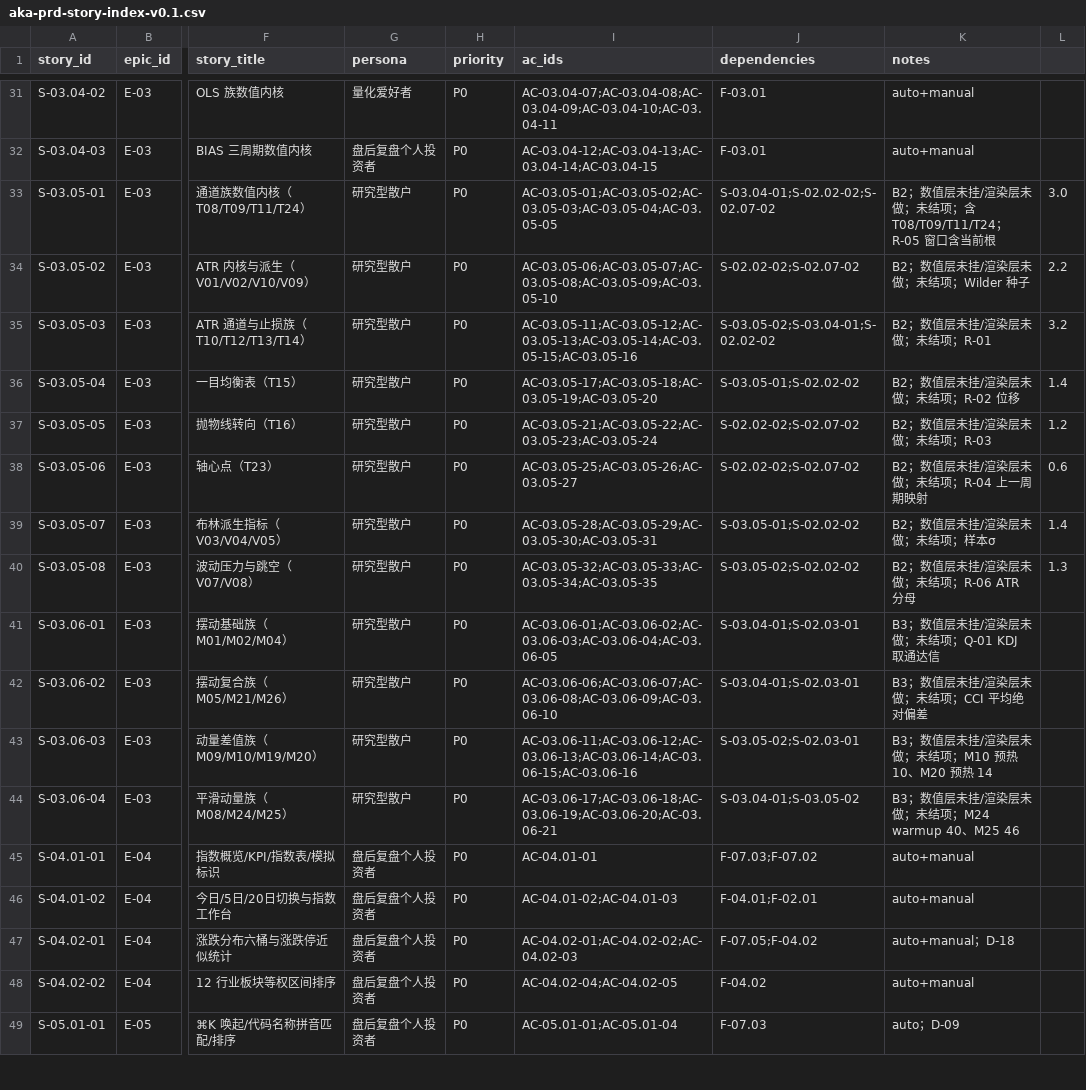
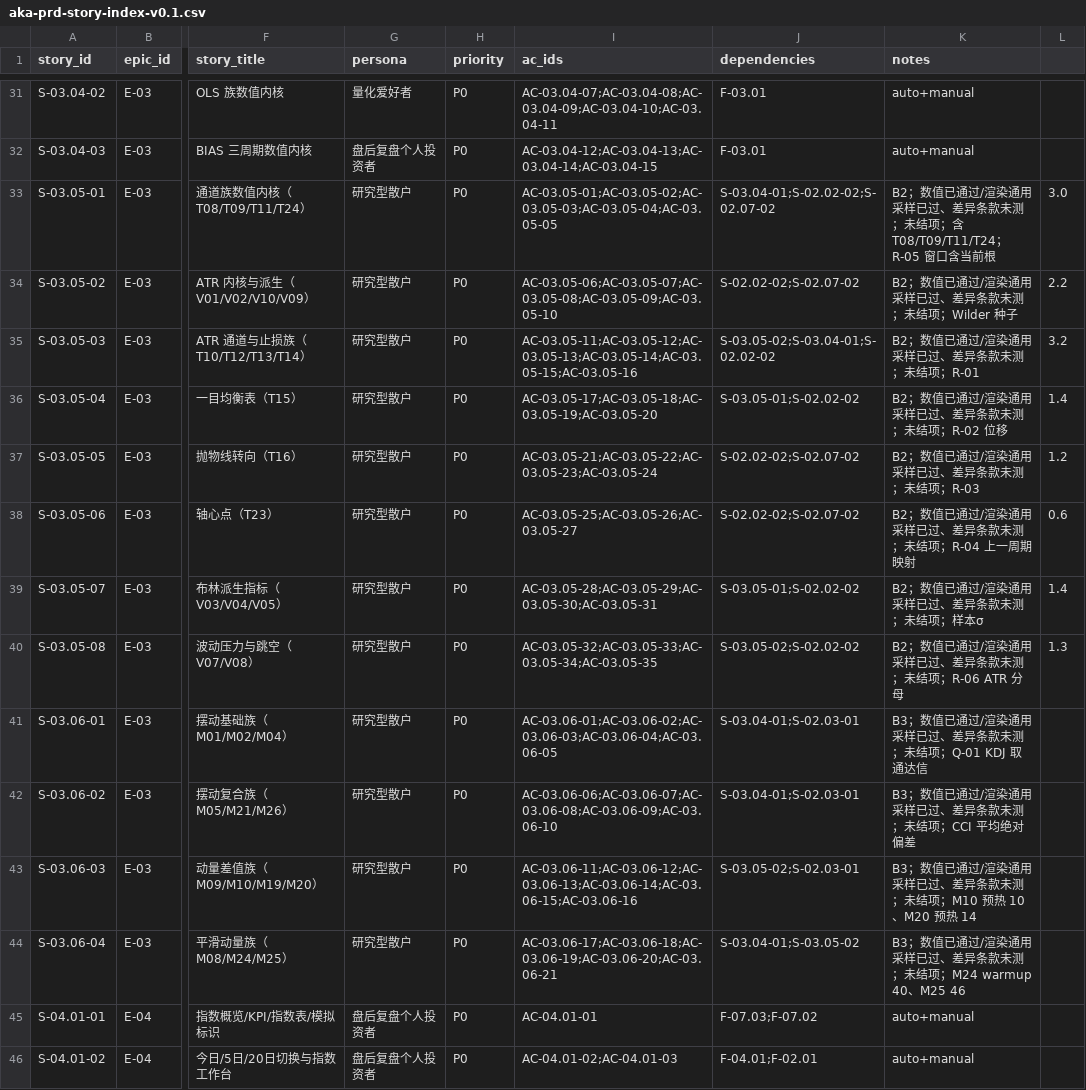
Before and after one commit to man-want-fly/aka, a CSV file: docs/prd/aka-prd-story-index-v0.1.csv, drawn as a sheet; only a part is shown, gaps mark what is left out; the shorter side is filled out with more unchanged rows; the diff names each change by its address in the sheet, - before the commit and + after, or states it on an @@ line.

```diff
--- a/docs/prd/aka-prd-story-index-v0.1.csv
+++ b/docs/prd/aka-prd-story-index-v0.1.csv
-K33 (notes): B2；数值层未挂/渲染层未做；未结项…
+K33 (notes): B2；数值已通过/渲染通用采样已过、差异条款未测；未结项…
-K34 (notes): B2；数值层未挂/渲染层未做；未结项；Wilder 种子
+K34 (notes): B2；数值已通过/渲染通用采样已过、差异条款未测；未结项；Wilder 种子
-K35 (notes): B2；数值层未挂/渲染层未做；未结项；R-01
+K35 (notes): B2；数值已通过/渲染通用采样已过、差异条款未测；未结项；R-01
-K36 (notes): B2；数值层未挂/渲染层未做；未结项；R-02 位移
+K36 (notes): B2；数值已通过/渲染通用采样已过、差异条款未测；未结项；R-02 位移
-K37 (notes): B2；数值层未挂/渲染层未做；未结项；R-03
+K37 (notes): B2；数值已通过/渲染通用采样已过、差异条款未测；未结项；R-03
-K38 (notes): B2；数值层未挂/渲染层未做；未结项；R-04 上一周期映射
+K38 (notes): B2；数值已通过/渲染通用采样已过、差异条款未测；未结项；R-04 上一周期映射
-K39 (notes): B2；数值层未挂/渲染层未做；未结项；样本σ
+K39 (notes): B2；数值已通过/渲染通用采样已过、差异条款未测；未结项；样本σ
-K40 (notes): B2；数值层未挂/渲染层未做；未结项；R-06 ATR 分母
+K40 (notes): B2；数值已通过/渲染通用采样已过、差异条款未测；未结项；R-06 ATR 分母
-K41 (notes): B3；数值层未挂/渲染层未做；未结项；Q-01 KDJ 取通达信
+K41 (notes): B3；数值已通过/渲染通用采样已过、差异条款未测；未结项；Q-01 KDJ 取通达信
-K42 (notes): B3；数值层未挂/渲染层未做；未结项；CCI 平均绝对偏差
+K42 (notes): B3；数值已通过/渲染通用采样已过、差异条款未测；未结项；CCI 平均绝对偏差
-K43 (notes): B3；数值层未挂/渲染层未做；未结项；M10 预热 10、M20 预热 14
+K43 (notes): B3；数值已通过/渲染通用采样已过、差异条款未测；未结项；M10 预热 10、M20 预热 14
-K44 (notes): B3；数值层未挂/渲染层未做；未结项；M24 warmup 40、M25 46
+K44 (notes): B3；数值已通过/渲染通用采样已过、差异条款未测；未结项；M24 warmup 40、M25 46
```
Also changed, not shown: docs/story-cards/aka-story-index-v0.1.csv, 6 other files.
